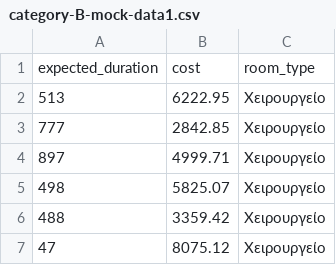
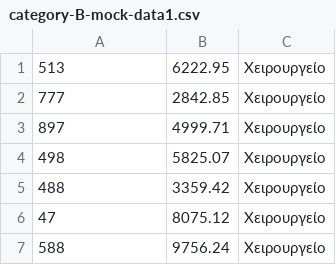
Before and after one commit to angeletopouloum/Hospital-data-management, a CSV file: formatted-data/iatrikes-prakseis/category-B-mock-data1.csv, drawn as a sheet; only a part is shown; the shorter side is filled out with more unchanged rows; the diff names each change by its address in the sheet, - before the commit and + after, or states it on an @@ line.

Commit message:
Fixed some foratting in the mock data files, combined the official data with the mock data in a csv file, created a python script to concatenate the csv files

```diff
--- a/formatted-data/iatrikes-prakseis/category-B-mock-data1.csv
+++ b/formatted-data/iatrikes-prakseis/category-B-mock-data1.csv
-row 1: expected_duration | cost | room_type
```
Also changed, not shown: formatted-data/iatrikes-prakseis/category-B-mock-data2.csv, formatted-data/iatrikes-prakseis/category-B-mock-data3.csv, 11 other files.
